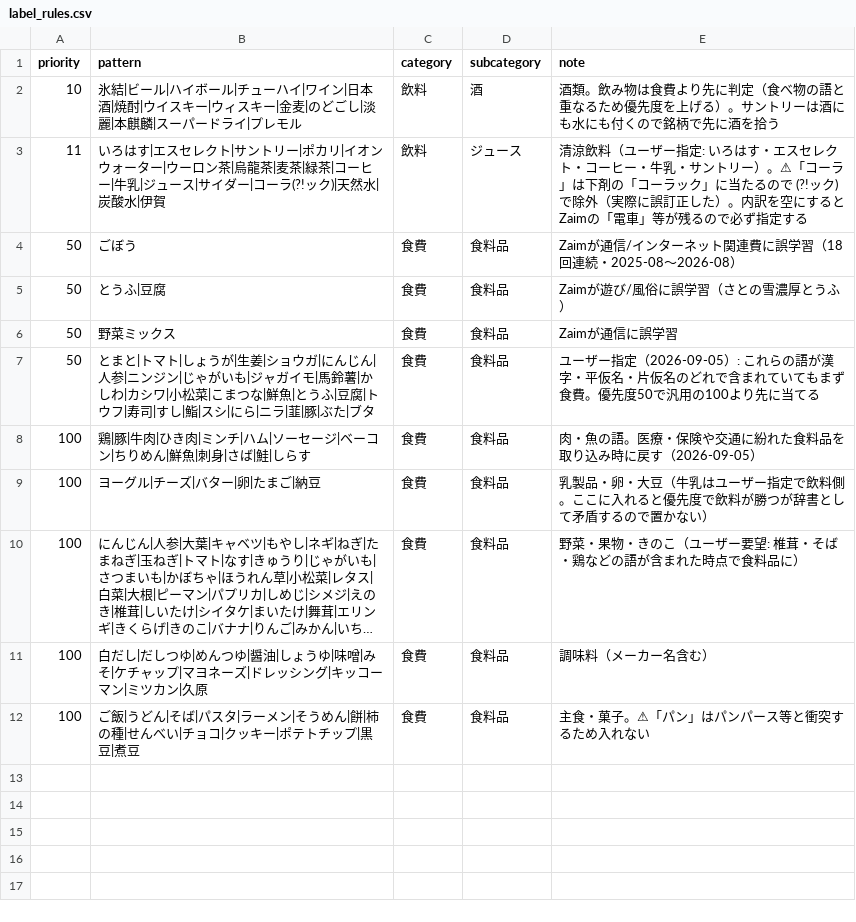
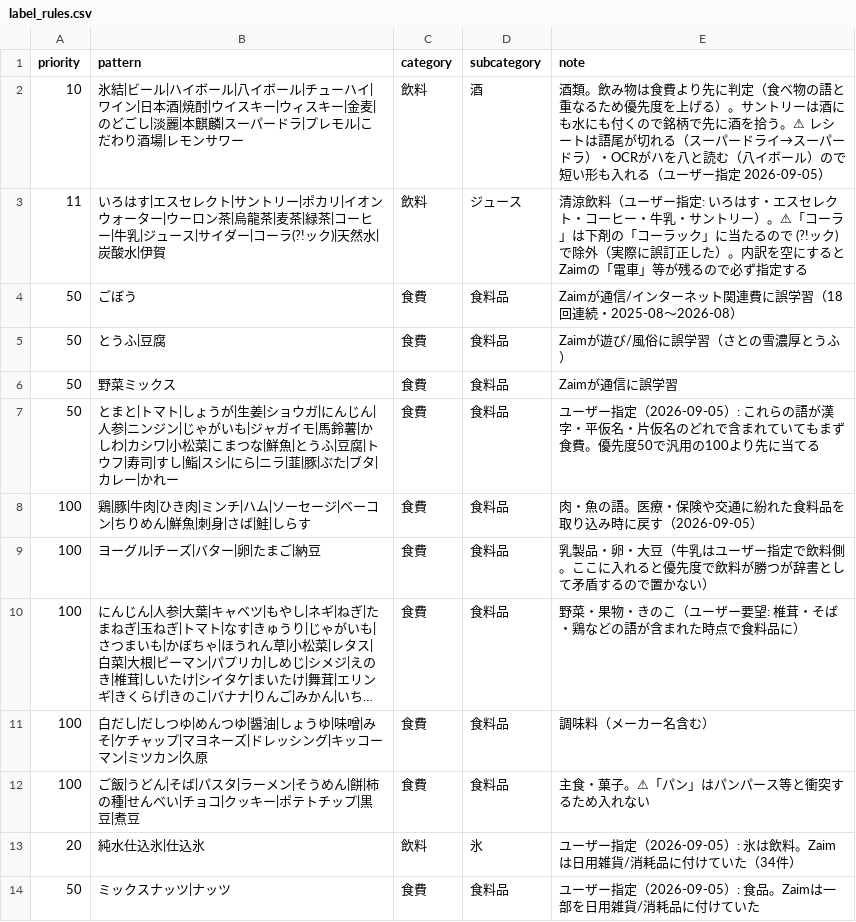
Before and after one commit to hideonSOS/web_analize, a CSV file: card_insight/label_rules.csv, drawn as a sheet; long unchanged cells end in …; the diff names each change by its address in the sheet, - before the commit and + after, or states it on an @@ line.

```diff
--- a/card_insight/label_rules.csv
+++ b/card_insight/label_rules.csv
-B2 (pattern): …ボール|チューハイ|ワイン|日本酒|焼酎|ウイスキー|ウィスキー|金麦|のどごし|淡麗|本麒麟|スーパードライ|プレモル
+B2 (pattern): …ボール|八イボール|チューハイ|ワイン|日本酒|焼酎|ウイスキー|ウィスキー|金麦|のどごし|淡麗|本麒麟|スーパードラ|プレモル|こだわり酒場|レモンサワー
-E2 (note): …酒を拾う
+E2 (note): …酒を拾う。⚠ レシートは語尾が切れる（スーパードライ→スーパードラ）・OCRがハを八と読む（八イボール）ので短い形も入れる（ユーザー指定 2026-09-05）
-B7 (pattern): …た|ブタ
+B7 (pattern): …た|ブタ|カレー|かれー
+row 13: 20 | 純水仕込氷|仕込氷 | 飲料 | 氷 | ユーザー指定（2026-09-05）: 氷は飲料。Zaimは日用雑貨/消耗品に付けていた（34件）
+row 14: 50 | ミックスナッツ|ナッツ | 食費 | 食料品 | ユーザー指定（2026-09-05）: 食品。Zaimは一部を日用雑貨/消耗品に付けていた
```
Also changed, not shown: card_insight/merchant_rules.csv.
